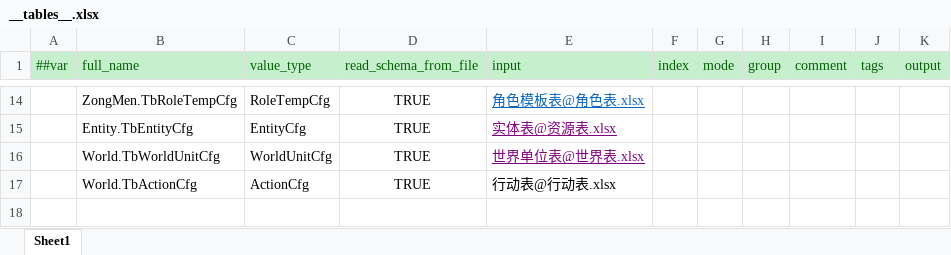
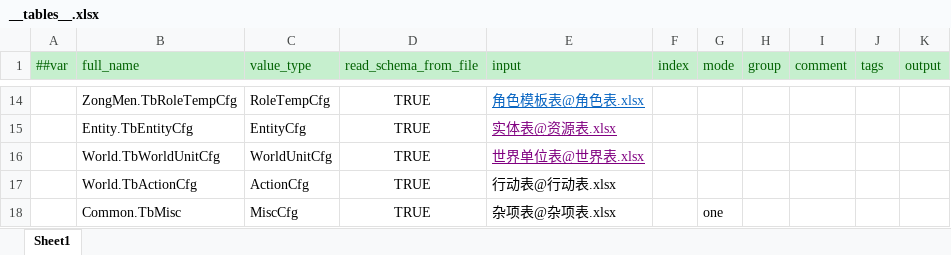
Before and after one commit to cnImpulse/HEDAO, an Excel workbook: 新导表工具/DataTables/Datas/__tables__.xlsx, sheet Sheet1, drawn as a sheet; only a part is shown, gaps mark what is left out; values as stored, in another font and other column widths than the file's, no borders; the diff names each change by its address in the sheet, - before the commit and + after, or states it on an @@ line.

```diff
--- a/新导表工具/DataTables/Datas/__tables__.xlsx (sheet Sheet1)
+++ b/新导表工具/DataTables/Datas/__tables__.xlsx (sheet Sheet1)
+row 18:  | Common.TbMisc | MiscCfg | TRUE | 杂项表@杂项表.xlsx |  | one
```
Also changed, not shown: 新导表工具/DataTables/Datas/建筑表.xlsx, 31 other files.
